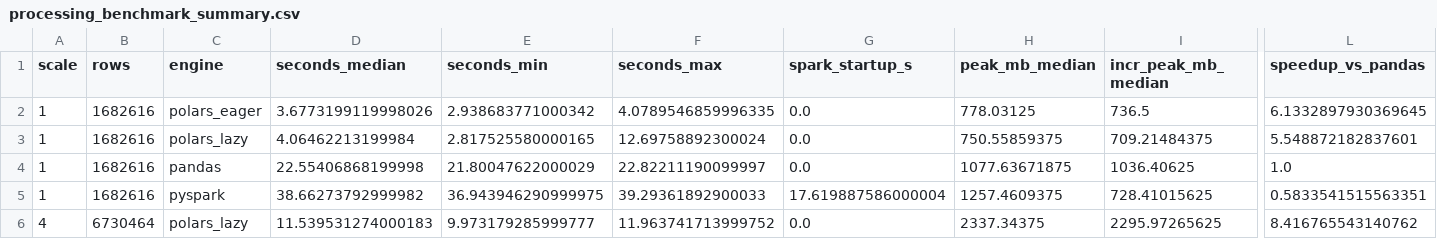
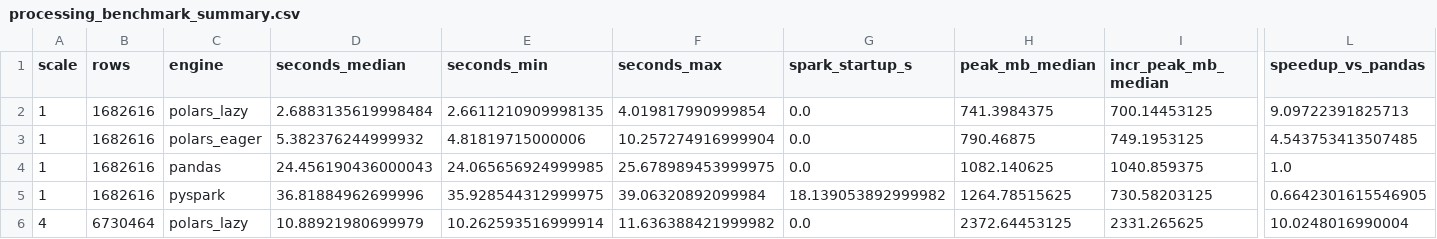
Before and after one commit to just4tk3009/Ph-m-Anh-Chi---11230937, a CSV file: reports/tables/processing_benchmark_summary.csv, drawn as a sheet; only a part is shown, gaps mark what is left out; the diff covers the shown part only; the diff names each change by its address in the sheet, - before the commit and + after, or states it on an @@ line.

```diff
--- a/reports/tables/processing_benchmark_summary.csv
+++ b/reports/tables/processing_benchmark_summary.csv
-C2 (engine): polars_eager
+C2 (engine): polars_lazy
-D2 (seconds_median): 3.6773199119998026
+D2 (seconds_median): 2.6883135619998484
-E2 (seconds_min): 2.938683771000342
+E2 (seconds_min): 2.6611210909998135
-F2 (seconds_max): 4.0789546859996335
+F2 (seconds_max): 4.019817990999854
-H2 (peak_mb_median): 778.03125
+H2 (peak_mb_median): 741.3984375
-I2 (incr_peak_mb_median): 736.5
+I2 (incr_peak_mb_median): 700.14453125
-L2 (speedup_vs_pandas): 6.1332897930369645
+L2 (speedup_vs_pandas): 9.09722391825713
-C3 (engine): polars_lazy
+C3 (engine): polars_eager
-D3 (seconds_median): 4.06462213199984
+D3 (seconds_median): 5.382376244999932
-E3 (seconds_min): 2.817525580000165
+E3 (seconds_min): 4.81819715000006
-F3 (seconds_max): 12.69758892300024
+F3 (seconds_max): 10.257274916999904
-H3 (peak_mb_median): 750.55859375
+H3 (peak_mb_median): 790.46875
-I3 (incr_peak_mb_median): 709.21484375
+I3 (incr_peak_mb_median): 749.1953125
-L3 (speedup_vs_pandas): 5.548872182837601
+L3 (speedup_vs_pandas): 4.543753413507485
-D4 (seconds_median): 22.55406868199998
+D4 (seconds_median): 24.456190436000043
-E4 (seconds_min): 21.80047622000029
+E4 (seconds_min): 24.065656924999985
-F4 (seconds_max): 22.82211190099997
+F4 (seconds_max): 25.678989453999975
-H4 (peak_mb_median): 1077.63671875
+H4 (peak_mb_median): 1082.140625
-I4 (incr_peak_mb_median): 1036.40625
+I4 (incr_peak_mb_median): 1040.859375
-D5 (seconds_median): 38.66273792999982
+D5 (seconds_median): 36.81884962699996
-E5 (seconds_min): 36.943946290999975
+E5 (seconds_min): 35.928544312999975
-F5 (seconds_max): 39.29361892900033
+F5 (seconds_max): 39.06320892099984
-G5 (spark_startup_s): 17.619887586000004
+G5 (spark_startup_s): 18.139053892999982
-H5 (peak_mb_median): 1257.4609375
+H5 (peak_mb_median): 1264.78515625
-I5 (incr_peak_mb_median): 728.41015625
+I5 (incr_peak_mb_median): 730.58203125
-L5 (speedup_vs_pandas): 0.5833541515563351
+L5 (speedup_vs_pandas): 0.6642301615546905
-D6 (seconds_median): 11.539531274000183
+D6 (seconds_median): 10.88921980699979
-E6 (seconds_min): 9.973179285999777
+E6 (seconds_min): 10.262593516999914
-F6 (seconds_max): 11.963741713999752
+F6 (seconds_max): 11.636388421999982
-H6 (peak_mb_median): 2337.34375
+H6 (peak_mb_median): 2372.64453125
-I6 (incr_peak_mb_median): 2295.97265625
+I6 (incr_peak_mb_median): 2331.265625
-L6 (speedup_vs_pandas): 8.416765543140762
+L6 (speedup_vs_pandas): 10.0248016990004
```
Also changed, not shown: 18 edited cells elsewhere in this file, reports/tables/feature_dictionary.csv, reports/tables/processing_benchmark_raw.csv, 52 other files.
